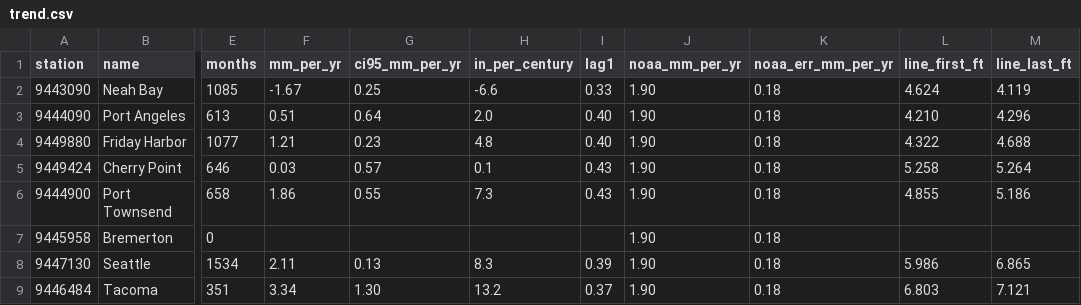
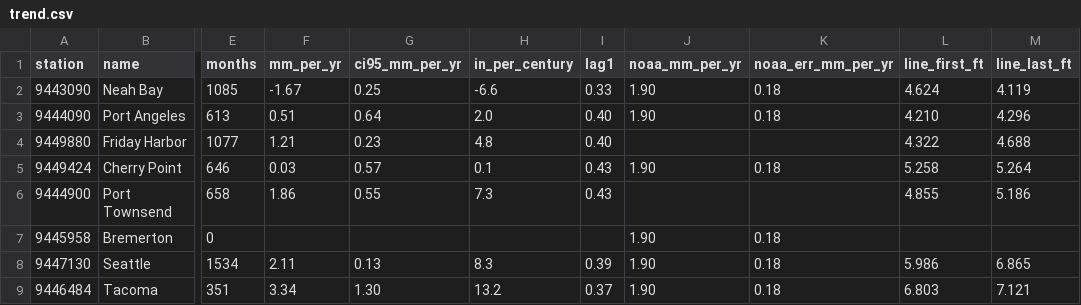
Before and after one commit to bdgroves/puget-tides, a CSV file: trend.csv, drawn as a sheet; only a part is shown, gaps mark what is left out; the diff names each change by its address in the sheet, - before the commit and + after, or states it on an @@ line.

```diff
--- a/trend.csv
+++ b/trend.csv
-J4 (noaa_mm_per_yr): 1.90
+J4 (noaa_mm_per_yr): (empty)
-K4 (noaa_err_mm_per_yr): 0.18
+K4 (noaa_err_mm_per_yr): (empty)
-J6 (noaa_mm_per_yr): 1.90
+J6 (noaa_mm_per_yr): (empty)
-K6 (noaa_err_mm_per_yr): 0.18
+K6 (noaa_err_mm_per_yr): (empty)
```
Also changed, not shown: hilo.csv, noaa_trend.csv, 8 other files.
